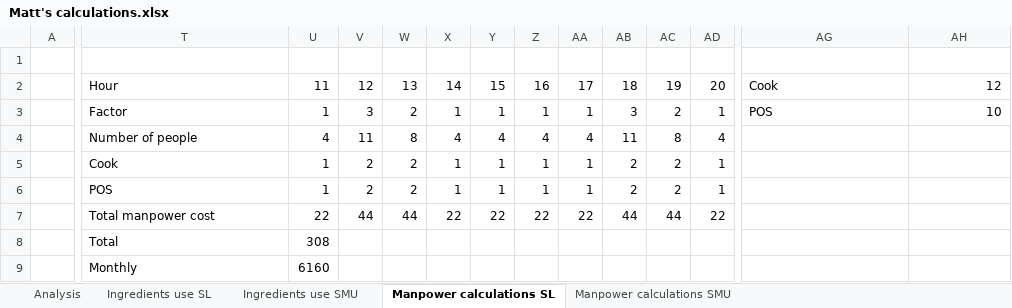
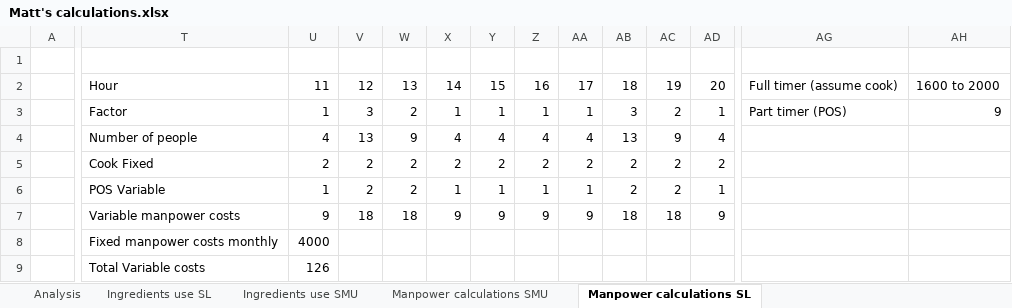
Before and after one commit to tanyin-smu/soiSMA, an Excel workbook: Data/Matt's calculations.xlsx, sheet Manpower calculations SL, drawn as a sheet; only a part is shown, gaps mark what is left out; values as stored, in another font and other column widths than the file's, no borders; the diff covers the shown part only; the diff names each change by its address in the sheet, - before the commit and + after, or states it on an @@ line.

Commit message:
Update Matt's calculations.xlsx

```diff
--- a/Data/Matt's calculations.xlsx (sheet Manpower calculations SL)
+++ b/Data/Matt's calculations.xlsx (sheet Manpower calculations SL)
@@ sheet tab order changed: Analysis | Ingredients use SL | Ingredients use SMU | Manpower calculations SMU | Manpower calculations SL @@
-AG2: Cook
+AG2: Full timer (assume cook)
-AH2: 12
+AH2: 1600 to 2000
-AG3: POS
+AG3: Part timer (POS)
-AH3: 10
+AH3: 9
-V4: 11
+V4: 13
-W4: 8
+W4: 9
-AB4: 11
+AB4: 13
-AC4: 8
+AC4: 9
-T5: Cook
+T5: Cook Fixed
-U5: 1
+U5: 2
-X5: 1
+X5: 2
-Y5: 1
+Y5: 2
-Z5: 1
+Z5: 2
-AA5: 1
+AA5: 2
-AD5: 1
+AD5: 2
-T6: POS
+T6: POS Variable
-T7: Total manpower cost
+T7: Variable manpower costs
-U7: 22
+U7: 9
-V7: 44
+V7: 18
-W7: 44
+W7: 18
-X7: 22
+X7: 9
-Y7: 22
+Y7: 9
-Z7: 22
+Z7: 9
-AA7: 22
+AA7: 9
-AB7: 44
+AB7: 18
-AC7: 44
+AC7: 18
-AD7: 22
+AD7: 9
-T8: Total
+T8: Fixed manpower costs monthly
-U8: 308
+U8: 4000
-T9: Monthly
+T9: Total Variable costs
-U9: 6160
+U9: 126
```
Also changed, not shown: 3 added rows, 3 removed rows and 2 edited cells elsewhere in this sheet, sheet Manpower calculations SMU, sheet Analysis, formulas that keep their value.
